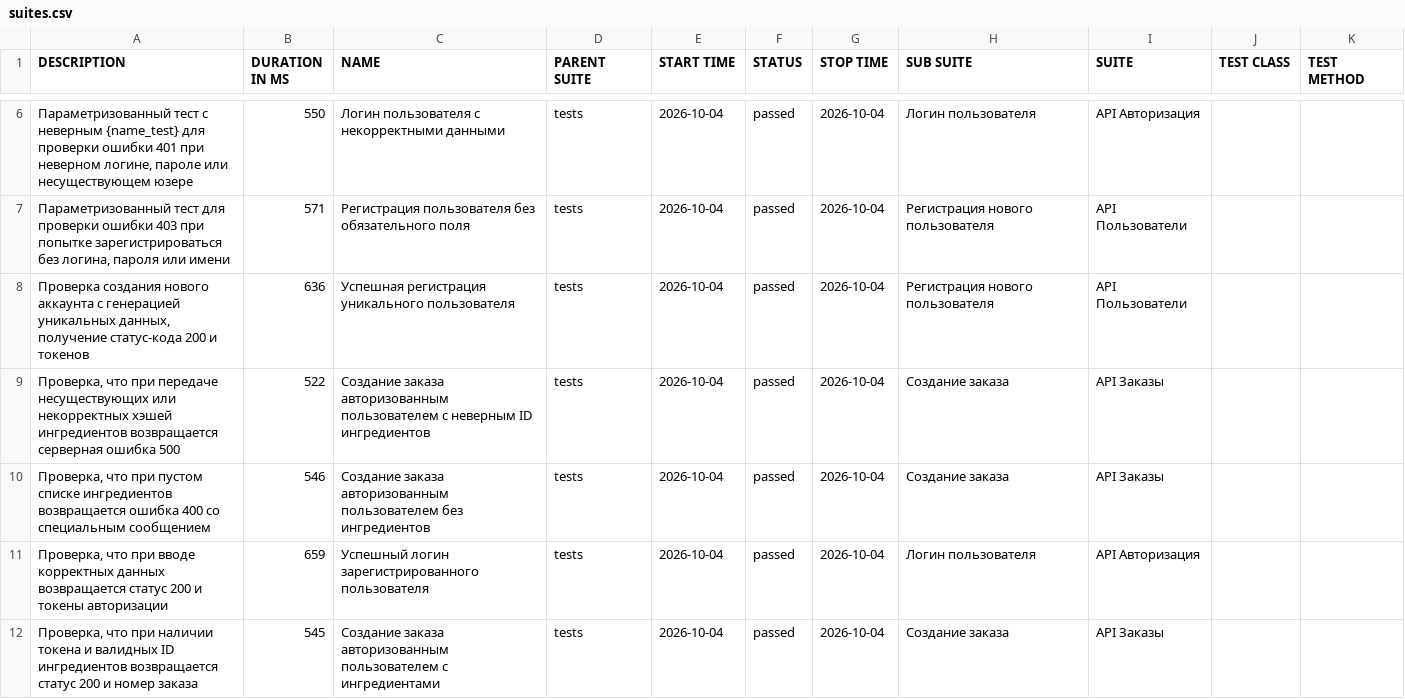
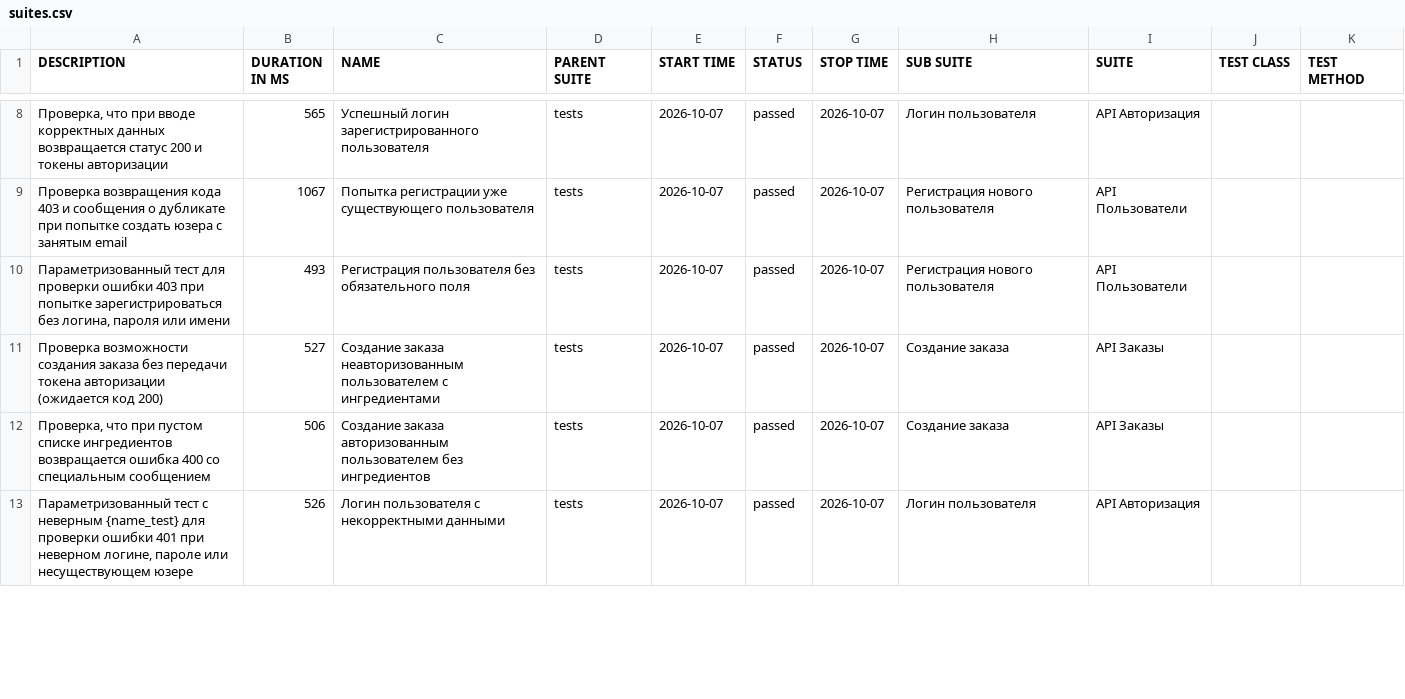
Before and after one commit to ptwt3d-creator/Diplom-2, a CSV file: allure-report/data/suites.csv, drawn as a sheet; only a part is shown, gaps mark what is left out; the diff covers the shown part only.

Commit message:
chore: update allure report

```diff
--- a/allure-report/data/suites.csv
+++ b/allure-report/data/suites.csv
@@ -6,7 +8,6 @@
-"Параметризованный тест с неверным  {name_test}  для проверки ошибки 401 при неверном логине, пароле или несуществующем юзере","550","Логин пользователя с некорректными данными","tests","2026-10-04","passed","2026-10-04","Логин пользователя","API Авторизация","",""
-"Параметризованный тест для проверки ошибки 403 при попытке зарегистрироваться без логина, пароля или имени","571","Регистрация пользователя без обязательного поля","tests","2026-10-04","passed","2026-10-04","Регистрация нового пользователя","API Пользователи","",""
-"Проверка создания нового аккаунта с генерацией уникальных данных, получение статус-кода 200 и токенов","636","Успешная регистрация уникального пользователя","tests","2026-10-04","passed","2026-10-04","Регистрация нового пользователя","API Пользователи","",""
-"Проверка, что при передаче несуществующих или некорректных хэшей ингредиентов возвращается серверная ошибка 500","522","Создание заказа авторизованным пользователем с неверным ID ингредиентов","tests","2026-10-04","passed","2026-10-04","Создание заказа","API Заказы","",""
-"Проверка, что при пустом списке ингредиентов возвращается ошибка 400 со специальным сообщением","546","Создание заказа авторизованным пользователем без ингредиентов","tests","2026-10-04","passed","2026-10-04","Создание заказа","API Заказы","",""
-"Проверка, что при вводе корректных данных возвращается статус 200 и токены авторизации","659","Успешный логин зарегистрированного пользователя","tests","2026-10-04","passed","2026-10-04","Логин пользователя","API Авторизация","",""
-"Проверка, что при наличии токена и валидных ID ингредиентов возвращается статус 200 и номер заказа","545","Создание заказа авторизованным пользователем с ингредиентами","tests","2026-10-04","passed","2026-10-04","Создание заказа","API Заказы","",""
+"Проверка, что при вводе корректных данных возвращается статус 200 и токены авторизации","565","Успешный логин зарегистрированного пользователя","tests","2026-10-07","passed","2026-10-07","Логин пользователя","API Авторизация","",""
+"Проверка возвращения кода 403 и сообщения о дубликате при попытке создать юзера с занятым email","1067","Попытка регистрации уже существующего пользователя","tests","2026-10-07","passed","2026-10-07","Регистрация нового пользователя","API Пользователи","",""
+"Параметризованный тест для проверки ошибки 403 при попытке зарегистрироваться без логина, пароля или имени","493","Регистрация пользователя без обязательного поля","tests","2026-10-07","passed","2026-10-07","Регистрация нового пользователя","API Пользователи","",""
+"Проверка возможности создания заказа без передачи токена авторизации (ожидается код 200)","527","Создание заказа неавторизованным пользователем с ингредиентами","tests","2026-10-07","passed","2026-10-07","Создание заказа","API Заказы","",""
+"Проверка, что при пустом списке ингредиентов возвращается ошибка 400 со специальным сообщением","506","Создание заказа авторизованным пользователем без ингредиентов","tests","2026-10-07","passed","2026-10-07","Создание заказа","API Заказы","",""
+"Параметризованный тест с неверным  {name_test}  для проверки ошибки 401 при неверном логине, пароле или несуществующем юзере","526","Логин пользователя с некорректными данными","tests","2026-10-07","passed","2026-10-07","Логин пользователя","API Авторизация","",""
```
Also changed, not shown: 3 added rows, 2 removed rows and 12 edited cells elsewhere in this file, 40 other files.
